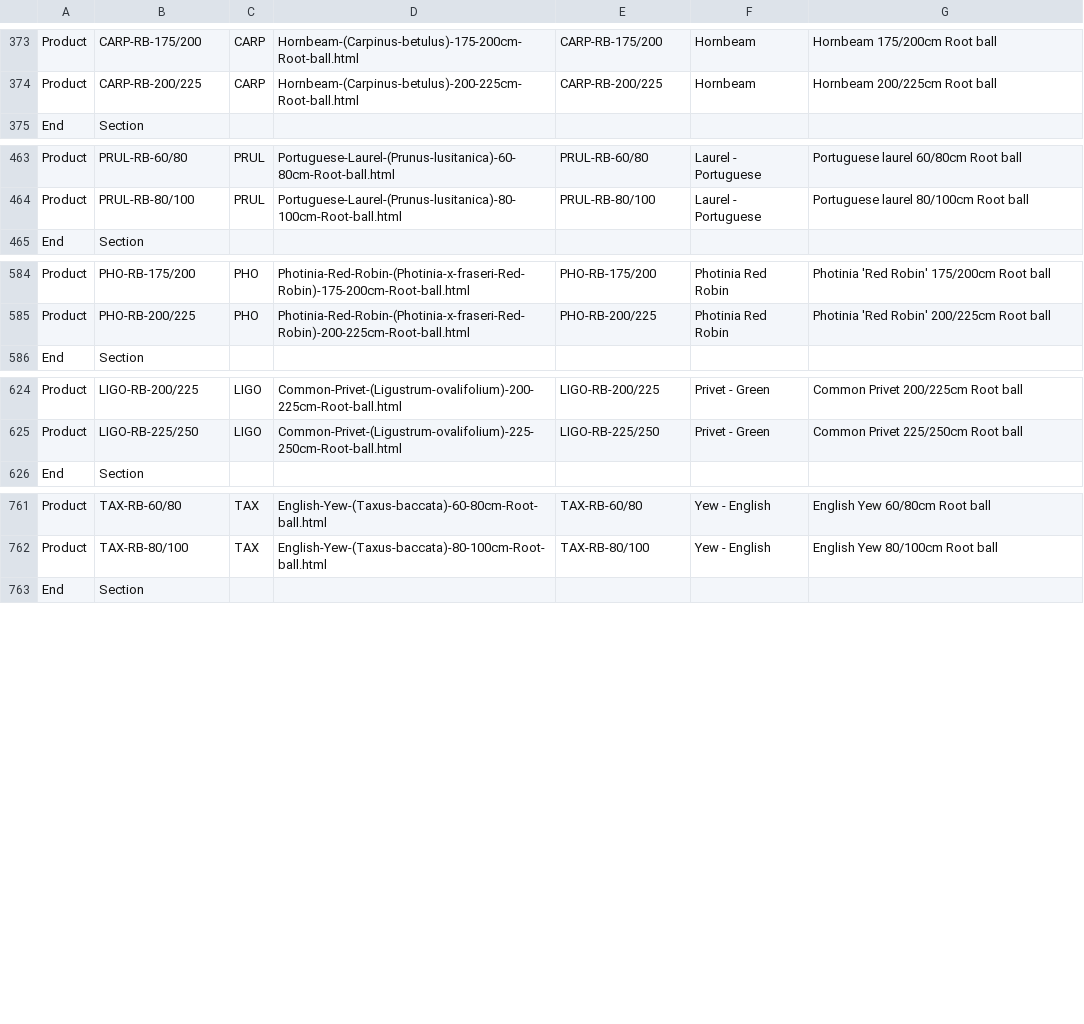
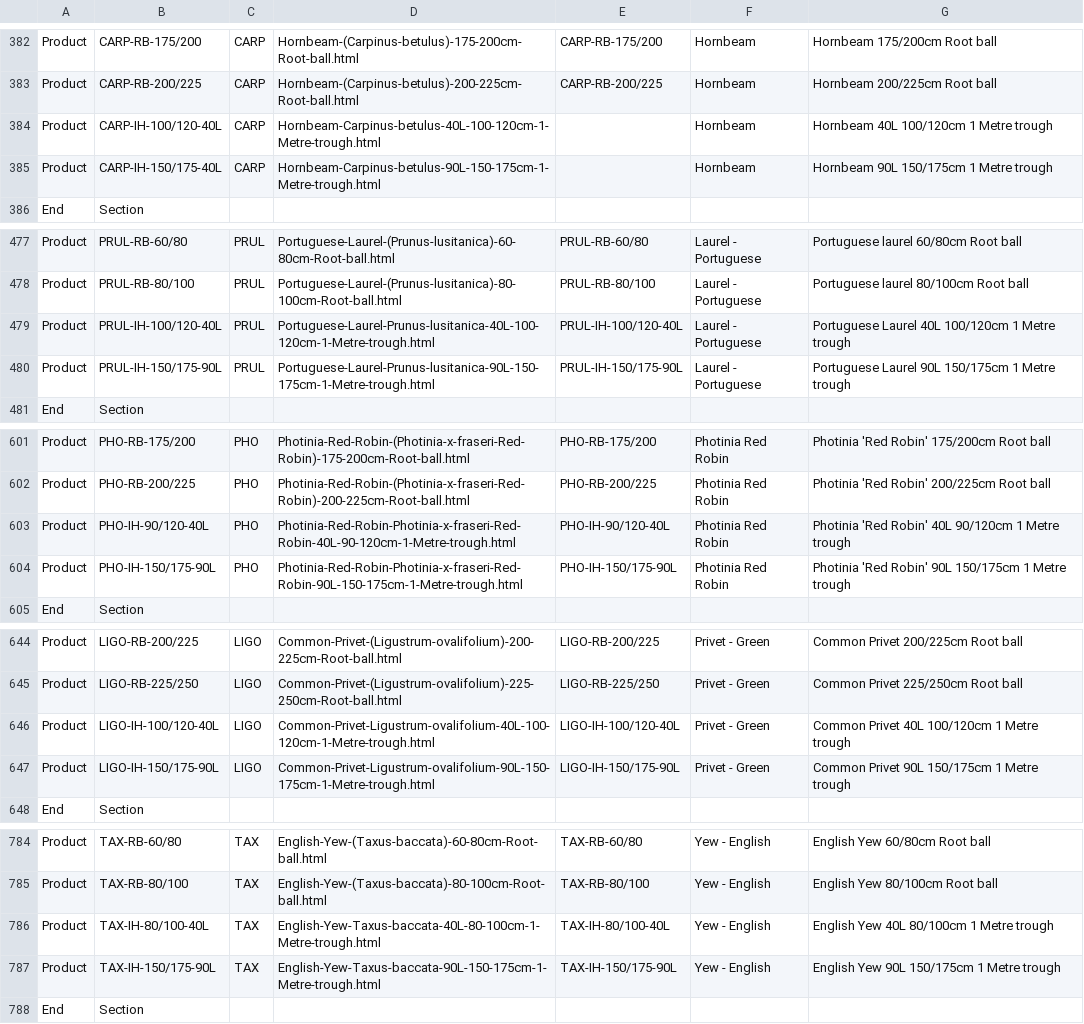
Before and after one commit to HedgesDirect/Master-Imports, a CSV file: MasterStructureImportV3.csv, drawn as a sheet; only a part is shown, gaps mark what is left out; the diff covers the shown part only; the diff names each change by its address in the sheet, - before the commit and + after, or states it on an @@ line.

```diff
--- a/MasterStructureImportV3.csv
+++ b/MasterStructureImportV3.csv
+row 384: Product | CARP-IH-100/120-40L | CARP | Hornbeam-Carpinus-betulus-40L-100-120cm-1-Metre-trough.html |  | Hornbeam | Hornbeam 40L 100/120cm 1 Metre trough
+row 385: Product | CARP-IH-150/175-40L | CARP | Hornbeam-Carpinus-betulus-90L-150-175cm-1-Metre-trough.html |  | Hornbeam | Hornbeam 90L 150/175cm 1 Metre trough
+row 479: Product | PRUL-IH-100/120-40L | PRUL | Portuguese-Laurel-Prunus-lusitanica-40L-100-120cm-1-Metre-trough.html | PRUL-IH-100/120-40L | Laurel - Portuguese | Portuguese Laurel 40L 100/120cm 1 Metre trough
+row 480: Product | PRUL-IH-150/175-90L | PRUL | Portuguese-Laurel-Prunus-lusitanica-90L-150-175cm-1-Metre-trough.html | PRUL-IH-150/175-90L | Laurel - Portuguese | Portuguese Laurel 90L 150/175cm 1 Metre trough
+row 603: Product | PHO-IH-90/120-40L | PHO | Photinia-Red-Robin-Photinia-x-fraseri-Red-Robin-40L-90-120cm-1-Metre-trough.html | PHO-IH-90/120-40L | Photinia Red Robin | Photinia 'Red Robin' 40L 90/120cm 1 Metre trough
+row 604: Product | PHO-IH-150/175-90L | PHO | Photinia-Red-Robin-Photinia-x-fraseri-Red-Robin-90L-150-175cm-1-Metre-trough.html | PHO-IH-150/175-90L | Photinia Red Robin | Photinia 'Red Robin' 90L 150/175cm 1 Metre trough
+row 646: Product | LIGO-IH-100/120-40L | LIGO | Common-Privet-Ligustrum-ovalifolium-40L-100-120cm-1-Metre-trough.html | LIGO-IH-100/120-40L | Privet - Green | Common Privet 40L 100/120cm 1 Metre trough
+row 647: Product | LIGO-IH-150/175-90L | LIGO | Common-Privet-Ligustrum-ovalifolium-90L-150-175cm-1-Metre-trough.html | LIGO-IH-150/175-90L | Privet - Green | Common Privet 90L 150/175cm 1 Metre trough
+row 786: Product | TAX-IH-80/100-40L | TAX | English-Yew-Taxus-baccata-40L-80-100cm-1-Metre-trough.html | TAX-IH-80/100-40L | Yew - English | English Yew 40L 80/100cm 1 Metre trough
+row 787: Product | TAX-IH-150/175-90L | TAX | English-Yew-Taxus-baccata-90L-150-175cm-1-Metre-trough.html | TAX-IH-150/175-90L | Yew - English | English Yew 90L 150/175cm 1 Metre trough
```
Also changed, not shown: 15 added rows elsewhere in this file.
